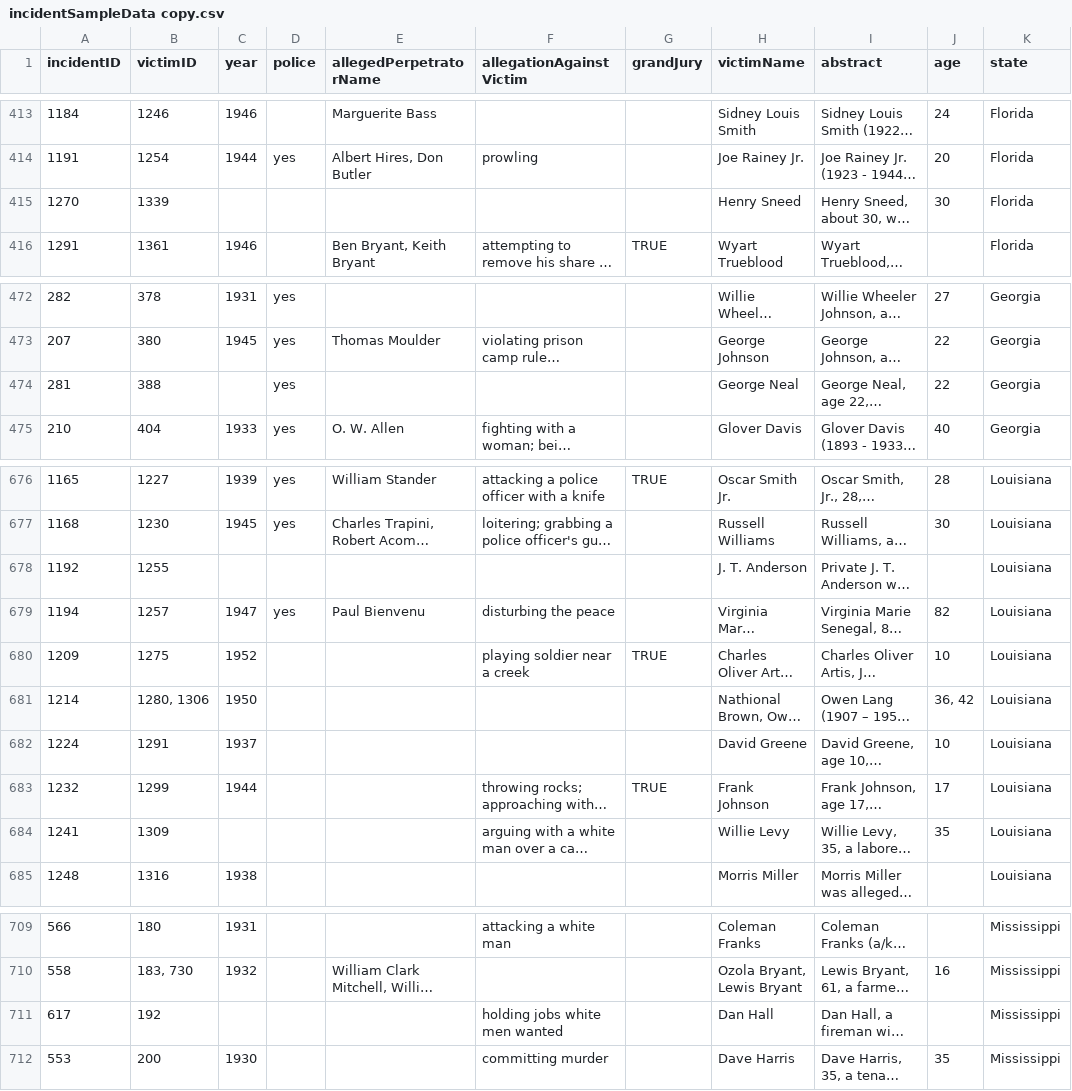
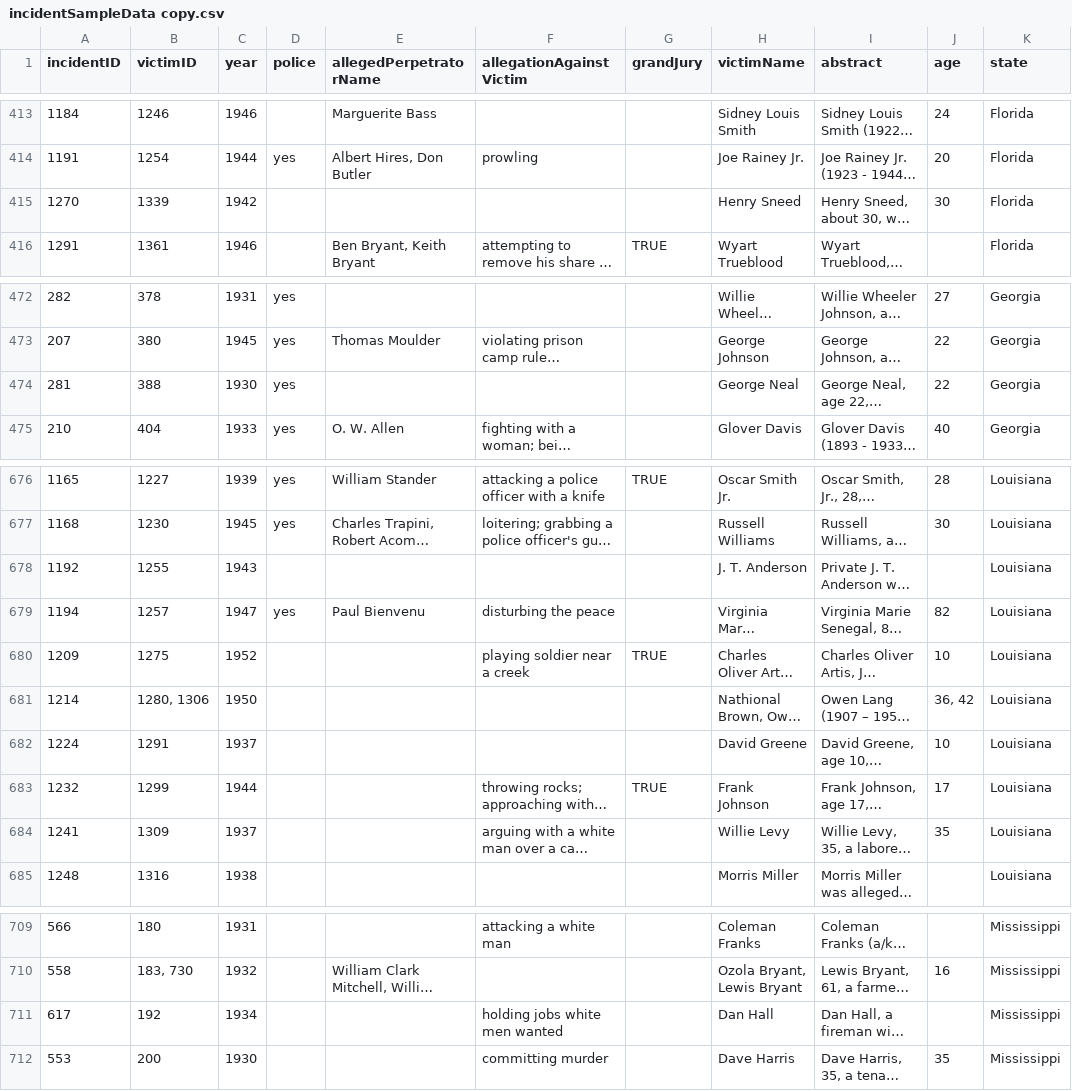
Before and after one commit to HaMinhTa/HaMinhTa.github.io, a CSV file: Burnham/Data/incidentSampleData copy.csv, drawn as a sheet; only a part is shown, gaps mark what is left out; long unchanged cells end in …; the diff covers the shown part only; the diff names each change by its address in the sheet, - before the commit and + after, or states it on an @@ line.

```diff
--- a/Burnham/Data/incidentSampleData copy.csv
+++ b/Burnham/Data/incidentSampleData copy.csv
-C415 (year): (empty)
+C415 (year): 1942
-C474 (year): (empty)
+C474 (year): 1930
-C678 (year): (empty)
+C678 (year): 1943
-C684 (year): (empty)
+C684 (year): 1937
-C711 (year): (empty)
+C711 (year): 1934
```
Also changed, not shown: 10 edited cells elsewhere in this file, Burnham/Data/personData.csv, 26 other files.
